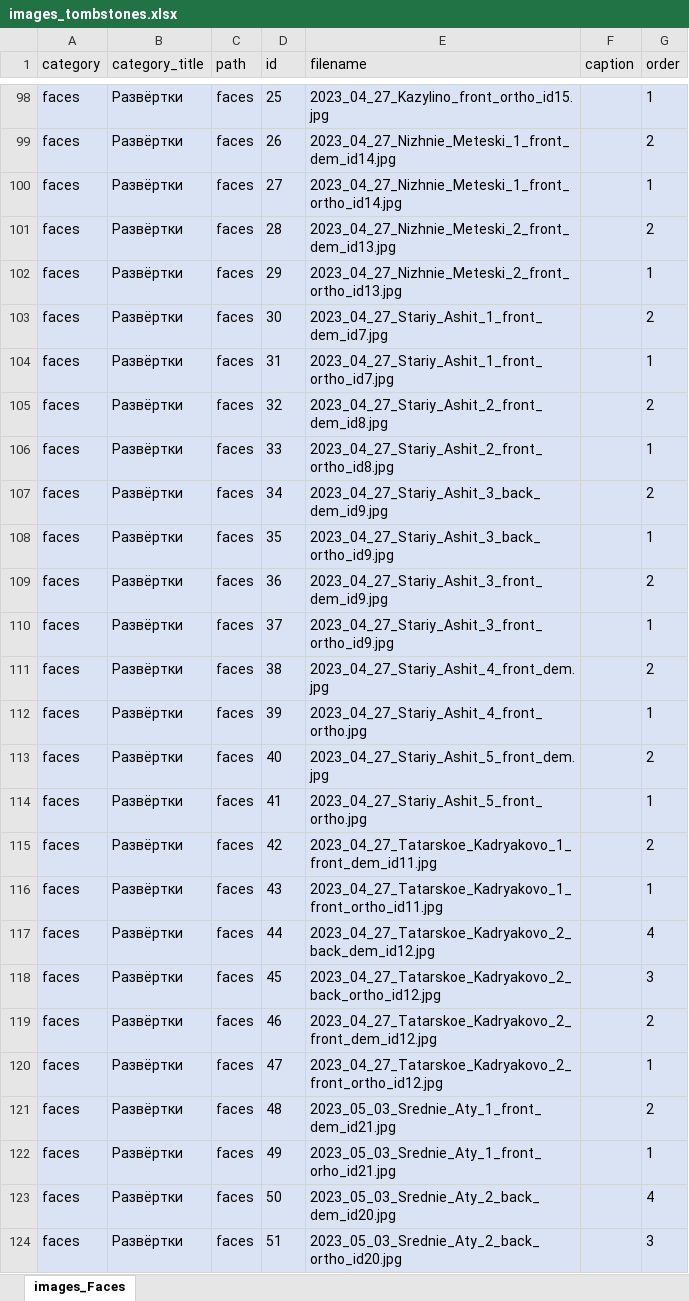
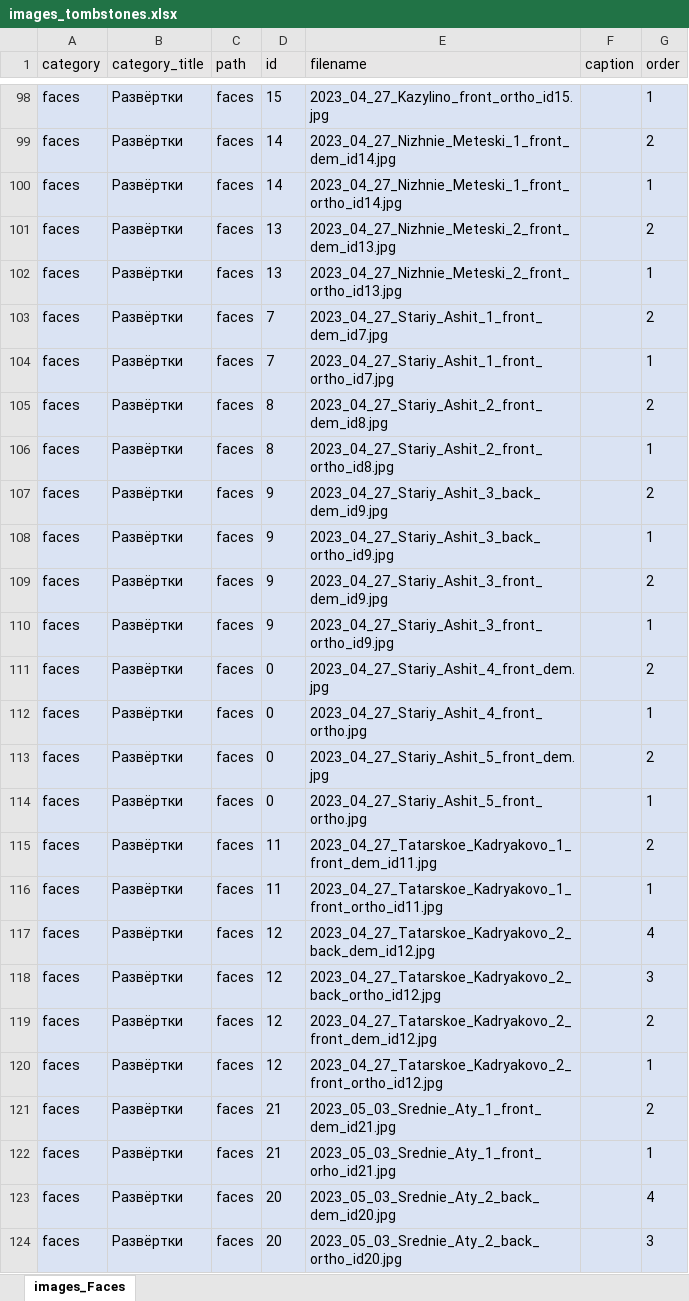
Before and after one commit to Kasimba666/tombstones, an Excel workbook: src/data/images_tombstones.xlsx, sheet images_Faces, drawn as a sheet; only a part is shown, gaps mark what is left out; values as stored, in another font and other column widths than the file's, no borders; the diff covers the shown part only; the diff names each change by its address in the sheet, - before the commit and + after, or states it on an @@ line.

```diff
--- a/src/data/images_tombstones.xlsx (sheet images_Faces)
+++ b/src/data/images_tombstones.xlsx (sheet images_Faces)
-D98 (id): 25
+D98 (id): 15
-D99 (id): 26
+D99 (id): 14
-D100 (id): 27
+D100 (id): 14
-D101 (id): 28
+D101 (id): 13
-D102 (id): 29
+D102 (id): 13
-D103 (id): 30
+D103 (id): 7
-D104 (id): 31
+D104 (id): 7
-D105 (id): 32
+D105 (id): 8
-D106 (id): 33
+D106 (id): 8
-D107 (id): 34
+D107 (id): 9
-D108 (id): 35
+D108 (id): 9
-D109 (id): 36
+D109 (id): 9
-D110 (id): 37
+D110 (id): 9
-D111 (id): 38
+D111 (id): 0
-D112 (id): 39
+D112 (id): 0
-D113 (id): 40
+D113 (id): 0
-D114 (id): 41
+D114 (id): 0
-D115 (id): 42
+D115 (id): 11
-D116 (id): 43
+D116 (id): 11
-D117 (id): 44
+D117 (id): 12
-D118 (id): 45
+D118 (id): 12
-D119 (id): 46
+D119 (id): 12
-D120 (id): 47
+D120 (id): 12
-D121 (id): 48
+D121 (id): 21
-D122 (id): 49
+D122 (id): 21
-D123 (id): 50
+D123 (id): 20
-D124 (id): 51
+D124 (id): 20
```
Also changed, not shown: 232 edited cells elsewhere in this sheet, 16 other files.
